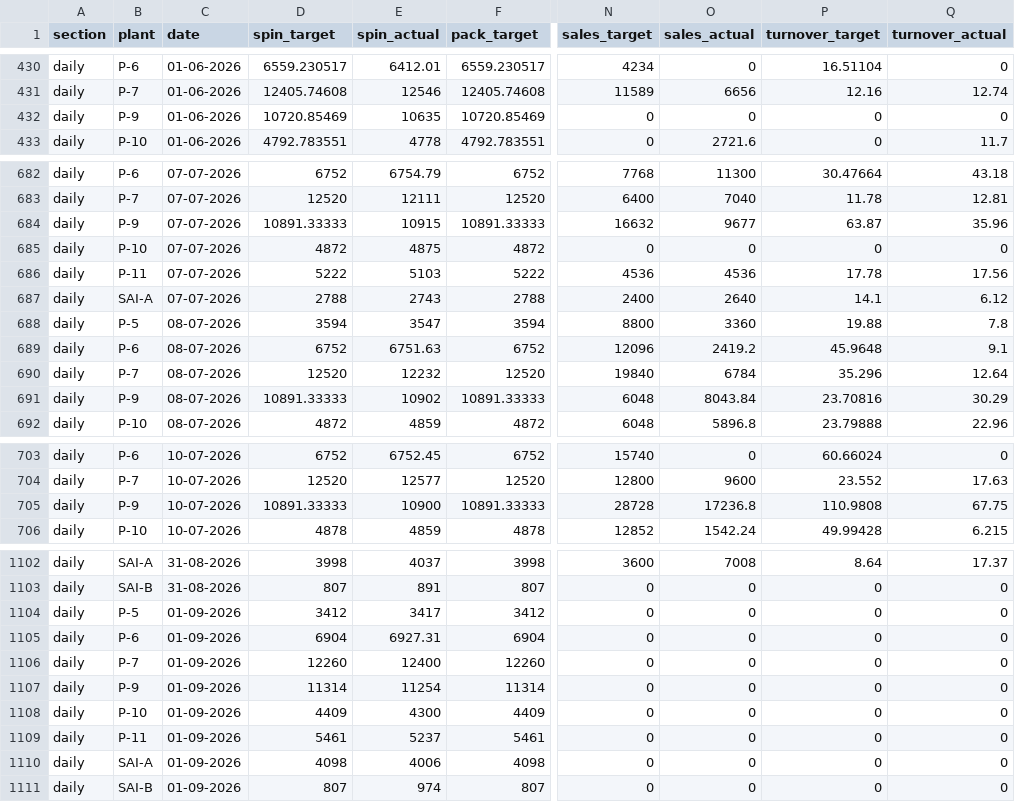
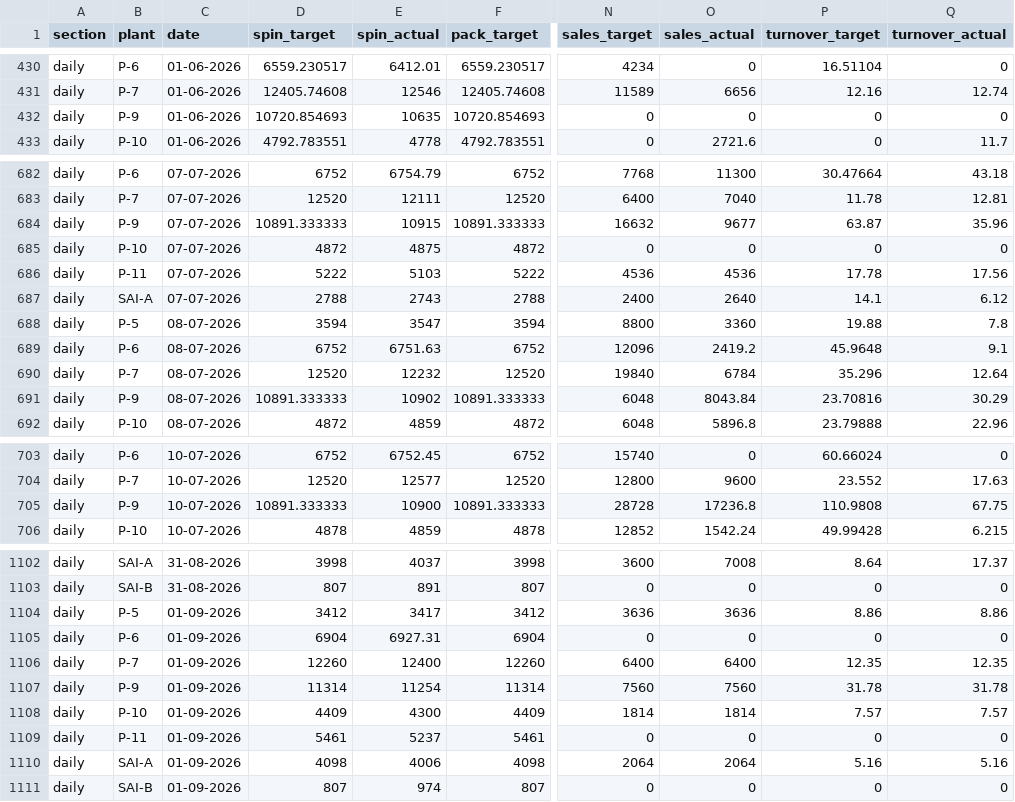
Before and after one commit to ipcamsgrmills/sgm-dashboard, a CSV file: data.csv, drawn as a sheet; only a part is shown, gaps mark what is left out; the diff covers the shown part only; the diff names each change by its address in the sheet, - before the commit and + after, or states it on an @@ line.

Commit message:
Add files via upload

```diff
--- a/data.csv
+++ b/data.csv
-D432 (spin_target): 10720.85469
+D432 (spin_target): 10720.854693
-F432 (pack_target): 10720.85469
+F432 (pack_target): 10720.854693
-D684 (spin_target): 10891.33333
+D684 (spin_target): 10891.333333
-F684 (pack_target): 10891.33333
+F684 (pack_target): 10891.333333
-D691 (spin_target): 10891.33333
+D691 (spin_target): 10891.333333
-F691 (pack_target): 10891.33333
+F691 (pack_target): 10891.333333
-D705 (spin_target): 10891.33333
+D705 (spin_target): 10891.333333
-F705 (pack_target): 10891.33333
+F705 (pack_target): 10891.333333
-N1104 (sales_target): 0
+N1104 (sales_target): 3636
-O1104 (sales_actual): 0
+O1104 (sales_actual): 3636
-P1104 (turnover_target): 0
+P1104 (turnover_target): 8.86
-Q1104 (turnover_actual): 0
+Q1104 (turnover_actual): 8.86
-N1106 (sales_target): 0
+N1106 (sales_target): 6400
-O1106 (sales_actual): 0
+O1106 (sales_actual): 6400
-P1106 (turnover_target): 0
+P1106 (turnover_target): 12.35
-Q1106 (turnover_actual): 0
+Q1106 (turnover_actual): 12.35
-N1107 (sales_target): 0
+N1107 (sales_target): 7560
-O1107 (sales_actual): 0
+O1107 (sales_actual): 7560
-P1107 (turnover_target): 0
+P1107 (turnover_target): 31.78
-Q1107 (turnover_actual): 0
+Q1107 (turnover_actual): 31.78
-N1108 (sales_target): 0
+N1108 (sales_target): 1814
-O1108 (sales_actual): 0
+O1108 (sales_actual): 1814
-P1108 (turnover_target): 0
+P1108 (turnover_target): 7.57
-Q1108 (turnover_actual): 0
+Q1108 (turnover_actual): 7.57
-N1110 (sales_target): 0
+N1110 (sales_target): 2064
-O1110 (sales_actual): 0
+O1110 (sales_actual): 2064
-P1110 (turnover_target): 0
+P1110 (turnover_target): 5.16
-Q1110 (turnover_actual): 0
+Q1110 (turnover_actual): 5.16
```
Also changed, not shown: 43 edited cells elsewhere in this file.
